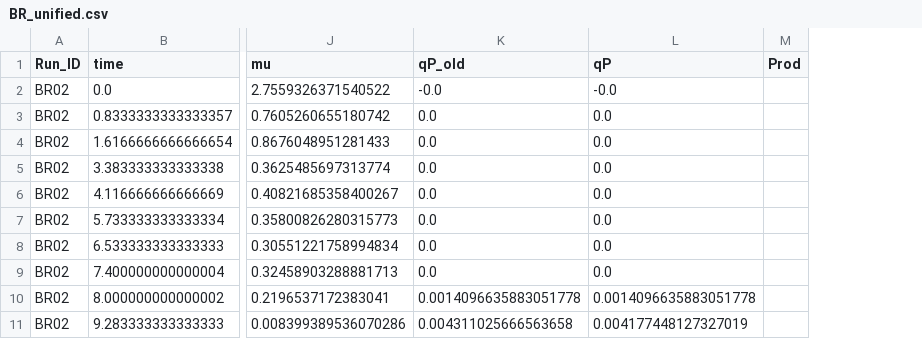
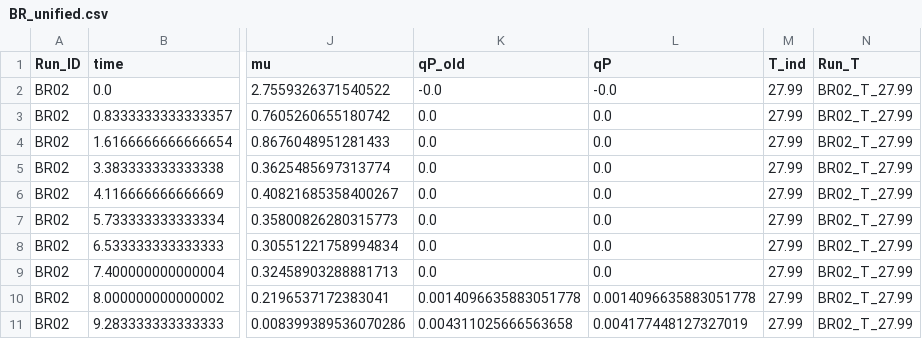
Before and after one commit to stamm-4m/model-e.coli, a CSV file: data/processed/BR_unified.csv, drawn as a sheet; only a part is shown, gaps mark what is left out; removed rows and columns are numbered as before the commit, all else as after; the diff names each change by its address in the sheet, - before the commit and + after, or states it on an @@ line.

```diff
--- a/data/processed/BR_unified.csv
+++ b/data/processed/BR_unified.csv
-column M (Prod), empty
+column M (T_ind), rows 2-11: all 27.99
+column N (Run_T), rows 2-11: all BR02_T_27.99
```
Also changed, not shown: 46 other files.
